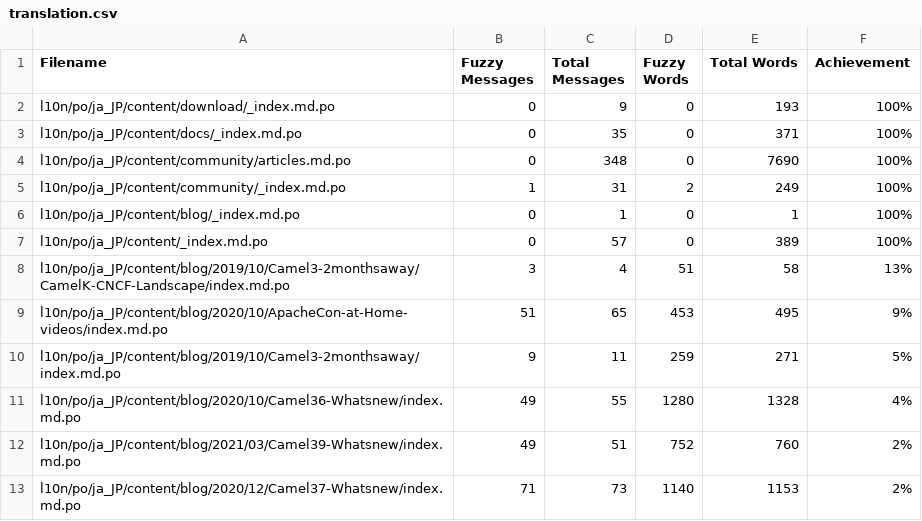
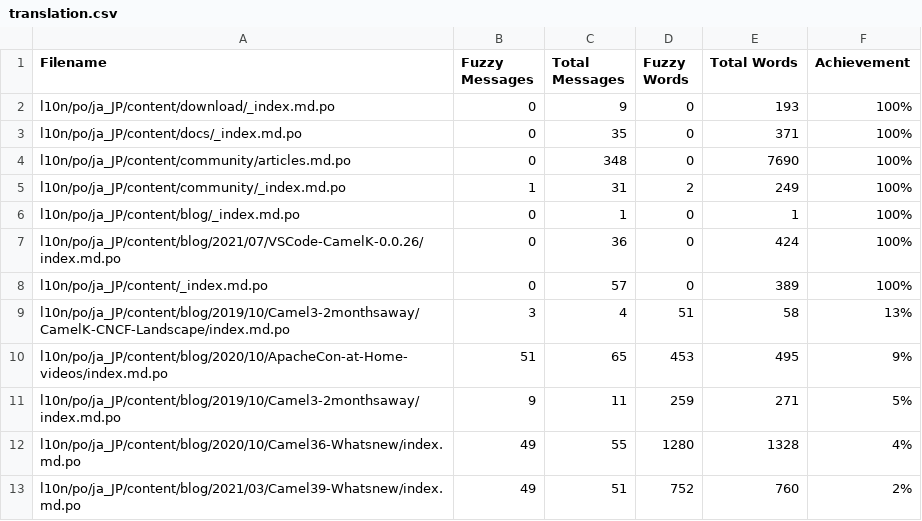
Before and after one commit to jcug-oss/camel-ja, a CSV file: l10n/stats/translation.csv, drawn as a sheet; only a part is shown; the shorter side is filled out with more unchanged rows; the diff names each change by its address in the sheet, - before the commit and + after, or states it on an @@ line.

```diff
--- a/l10n/stats/translation.csv
+++ b/l10n/stats/translation.csv
+row 7: l10n/po/ja_JP/content/blog/2021/07/VSCode-CamelK-0.0.26/index.md.po | 0 | 36 | 0 | 424 | 100%
```
